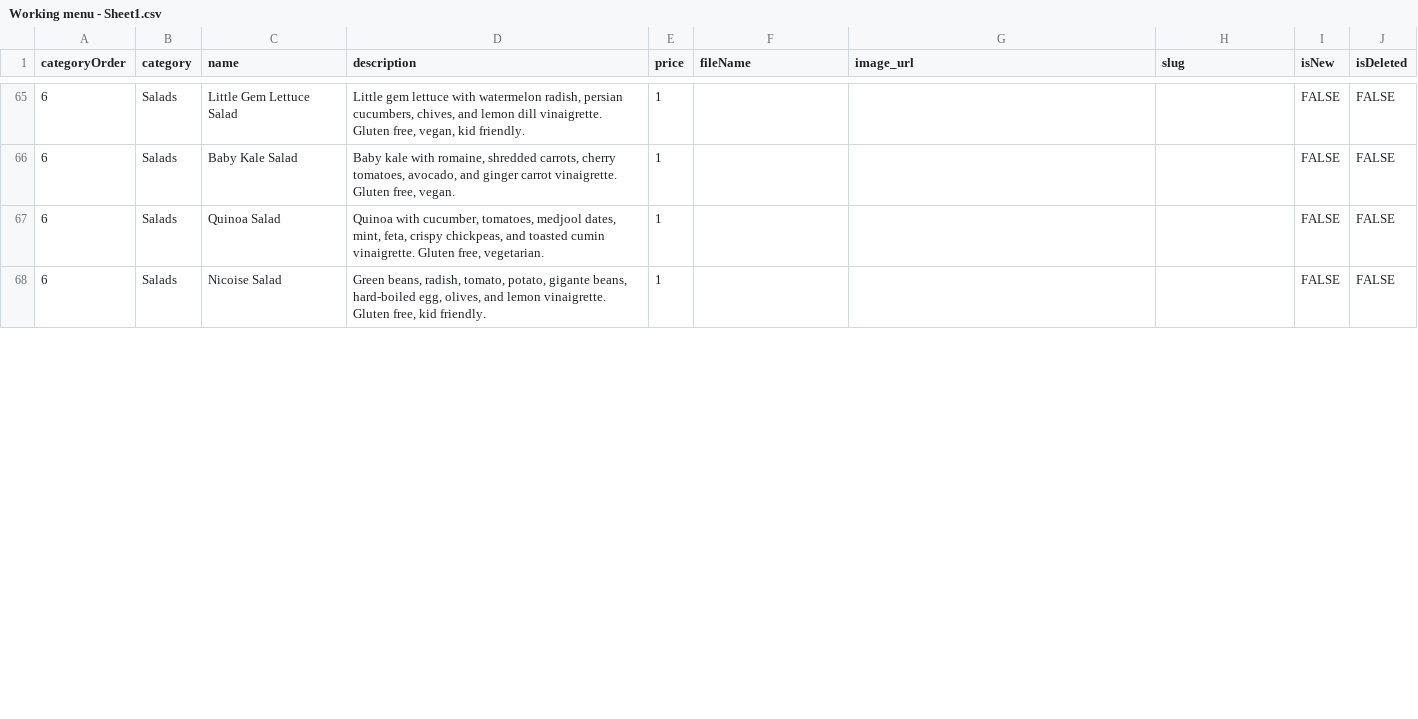
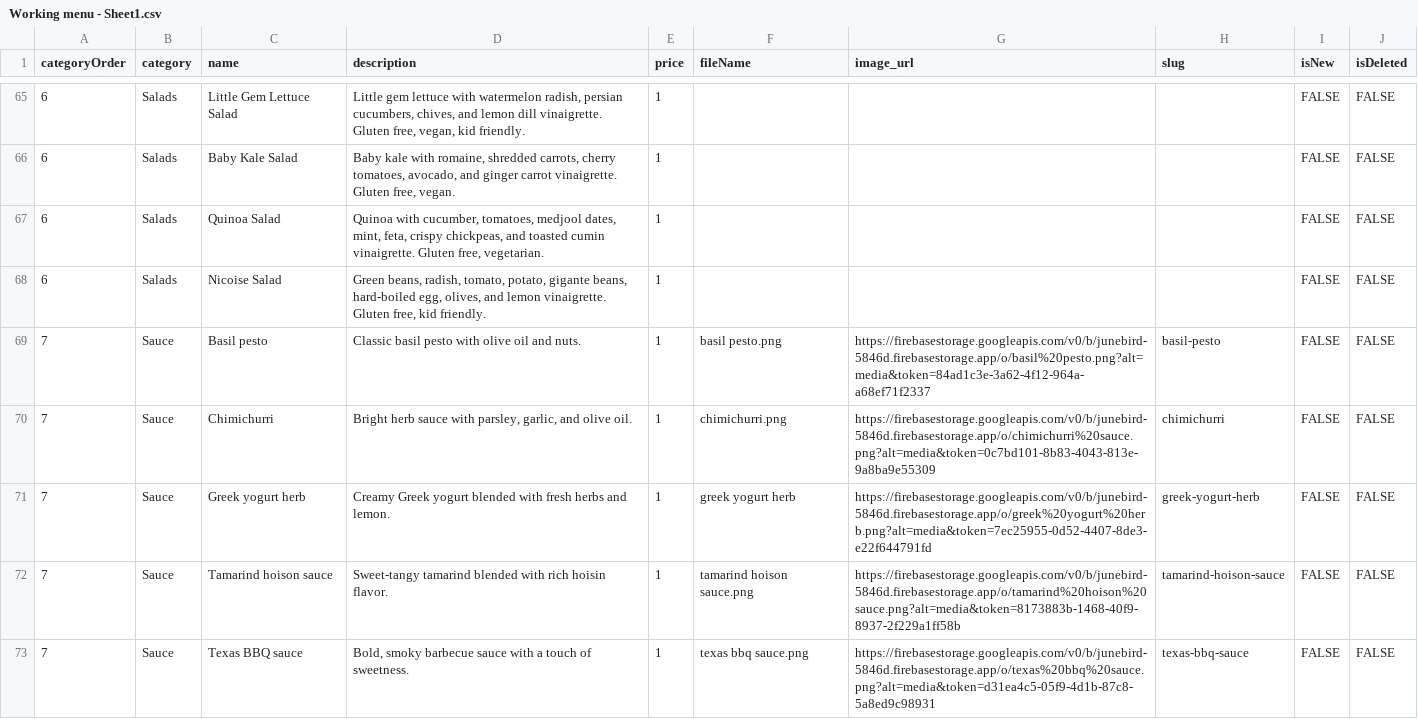
Before and after one commit to megrose/junebird, a CSV file: scripts/Working menu - Sheet1.csv, drawn as a sheet; only a part is shown, gaps mark what is left out; the diff covers the shown part only.

Commit message:
Add files via upload

```diff
--- a/scripts/Working menu - Sheet1.csv
+++ b/scripts/Working menu - Sheet1.csv
@@ -68 +68,6 @@ categoryOrder,category,name,description,price,fileName,image_url,slug,isNew,isDe
 6,Salads,Nicoise Salad,"Green beans, radish, tomato, potato, gigante beans, hard-boiled egg, olives, and lemon vinaigrette. Gluten free, kid friendly.",1,,,,FALSE,FALSE
+7,Sauce,Basil pesto,Classic basil pesto with olive oil and nuts.,1,basil pesto.png,https://firebasestorage.googleapis.com/v0/b/junebird-5846d.firebasestorage.app/o/basil%20pesto.png?alt=media&token=84ad1c3e-3a62-4f12-964a-a68ef71f2337,basil-pesto,FALSE,FALSE
+7,Sauce,Chimichurri,"Bright herb sauce with parsley, garlic, and olive oil.",1,chimichurri.png,https://firebasestorage.googleapis.com/v0/b/junebird-5846d.firebasestorage.app/o/chimichurri%20sauce.png?alt=media&token=0c7bd101-8b83-4043-813e-9a8ba9e55309,chimichurri,FALSE,FALSE
+7,Sauce,Greek yogurt herb,Creamy Greek yogurt blended with fresh herbs and lemon.,1,greek yogurt herb,https://firebasestorage.googleapis.com/v0/b/junebird-5846d.firebasestorage.app/o/greek%20yogurt%20herb.png?alt=media&token=7ec25955-0d52-4407-8de3-e22f644791fd,greek-yogurt-herb,FALSE,FALSE
+7,Sauce,Tamarind hoison sauce,Sweet-tangy tamarind blended with rich hoisin flavor.,1,tamarind hoison sauce.png,https://firebasestorage.googleapis.com/v0/b/junebird-5846d.firebasestorage.app/o/tamarind%20hoison%20sauce.png?alt=media&token=8173883b-1468-40f9-8937-2f229a1ff58b,tamarind-hoison-sauce,FALSE,FALSE
+7,Sauce,Texas BBQ sauce,"Bold, smoky barbecue sauce with a touch of sweetness.",1,texas bbq sauce.png,https://firebasestorage.googleapis.com/v0/b/junebird-5846d.firebasestorage.app/o/texas%20bbq%20sauce.png?alt=media&token=d31ea4c5-05f9-4d1b-87c8-5a8ed9c98931,texas-bbq-sauce,FALSE,FALSE
```
Also changed, not shown: 1 added row and 4 edited cells elsewhere in this file.
